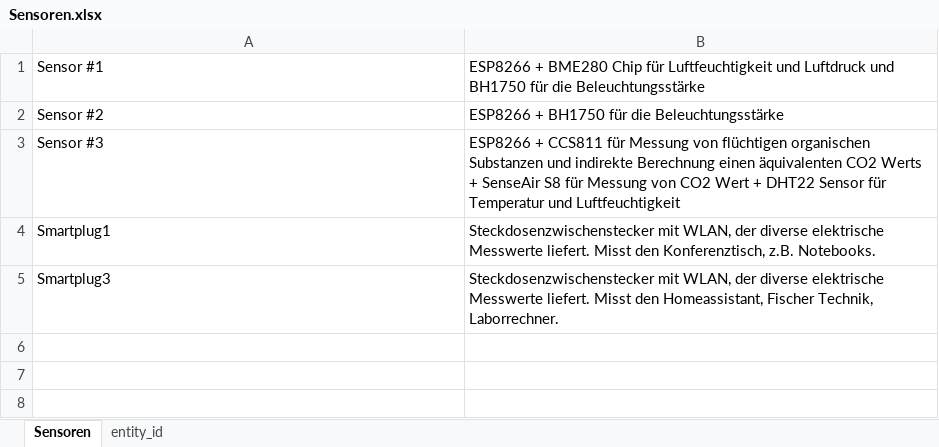
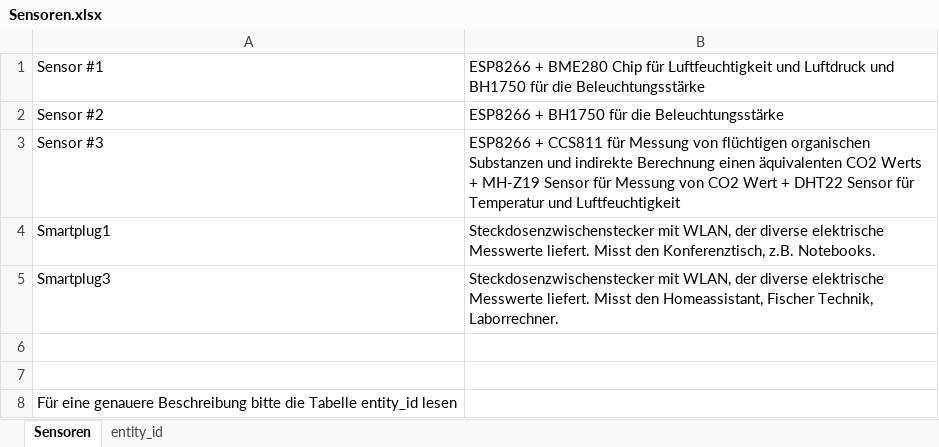
Before and after one commit to Addi500/Git, an Excel workbook: Sensoren.xlsx, sheet Sensoren, drawn as a sheet; values as stored, in another font and other column widths than the file's, no borders; the diff names each change by its address in the sheet, - before the commit and + after, or states it on an @@ line.

Commit message:
update neues sensoren excel + drop non relevant entityid's

```diff
--- a/Sensoren.xlsx (sheet Sensoren)
+++ b/Sensoren.xlsx (sheet Sensoren)
-B3: …Werts + SenseAir S8 für Messung…
+B3: …Werts + MH-Z19 Sensor für Messung…
+row 6: (empty)
+row 7: (empty)
+row 8: Für eine genauere Beschreibung bitte die Tabelle entity_id lesen
```
Also changed, not shown: sheet entity_id, 1 other file.
